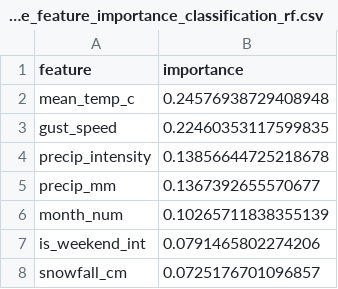
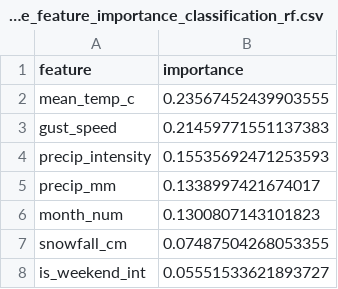
Before and after one commit to xiran-yin/JSC370final, a CSV file: outputs/table_feature_importance_classification_rf.csv, drawn as a sheet.

```diff
--- a/outputs/table_feature_importance_classification_rf.csv
+++ b/outputs/table_feature_importance_classification_rf.csv
@@ -1,8 +1,8 @@
 feature,importance
-mean_temp_c,0.24576938729408948
-gust_speed,0.22460353117599835
-precip_intensity,0.13856644725218678
-precip_mm,0.1367392655570677
-month_num,0.10265711838355139
-is_weekend_int,0.0791465802274206
-snowfall_cm,0.0725176701096857
+mean_temp_c,0.23567452439903555
+gust_speed,0.21459771551137383
+precip_intensity,0.15535692471253593
+precip_mm,0.1338997421674017
+month_num,0.1300807143101823
+snowfall_cm,0.07487504268053355
+is_weekend_int,0.05551533621893727
```
Also changed, not shown: outputs/table_classification_metrics.csv, outputs/table_feature_importance_classification.csv, 38 other files.
